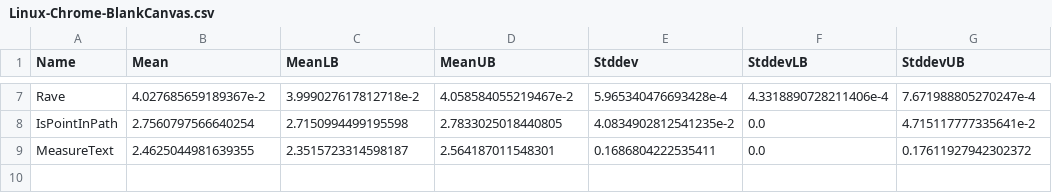
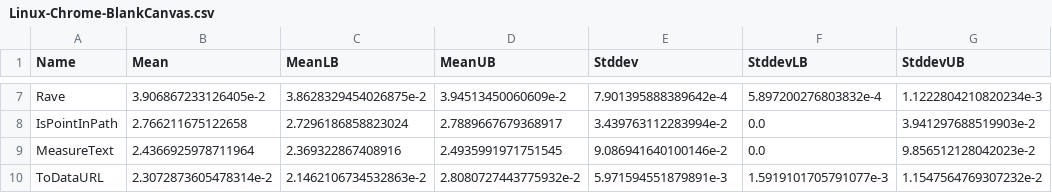
Before and after one commit to ku-fpg/blank-canvas-mark, a CSV file: results/Linux-Chrome-BlankCanvas.csv, drawn as a sheet; only a part is shown, gaps mark what is left out; the diff covers the shown part only; the diff names each change by its address in the sheet, - before the commit and + after, or states it on an @@ line.

```diff
--- a/results/Linux-Chrome-BlankCanvas.csv
+++ b/results/Linux-Chrome-BlankCanvas.csv
-B7 (Mean): 4.027685659189367e-2
+B7 (Mean): 3.906867233126405e-2
-C7 (MeanLB): 3.999027617812718e-2
+C7 (MeanLB): 3.8628329454026875e-2
-D7 (MeanUB): 4.058584055219467e-2
+D7 (MeanUB): 3.94513450060609e-2
-E7 (Stddev): 5.965340476693428e-4
+E7 (Stddev): 7.901395888389642e-4
-F7 (StddevLB): 4.3318890728211406e-4
+F7 (StddevLB): 5.897200276803832e-4
-G7 (StddevUB): 7.671988805270247e-4
+G7 (StddevUB): 1.1222804210820234e-3
-B8 (Mean): 2.7560797566640254
+B8 (Mean): 2.766211675122658
-C8 (MeanLB): 2.7150994499195598
+C8 (MeanLB): 2.7296186858823024
-D8 (MeanUB): 2.7833025018440805
+D8 (MeanUB): 2.7889667679368917
-E8 (Stddev): 4.0834902812541235e-2
+E8 (Stddev): 3.439763112283994e-2
-G8 (StddevUB): 4.715117777335641e-2
+G8 (StddevUB): 3.941297688519903e-2
-B9 (Mean): 2.4625044981639355
+B9 (Mean): 2.4366925978711964
-C9 (MeanLB): 2.3515723314598187
+C9 (MeanLB): 2.369322867408916
-D9 (MeanUB): 2.564187011548301
+D9 (MeanUB): 2.4935991971751545
-E9 (Stddev): 0.1686804222535411
+E9 (Stddev): 9.086941640100146e-2
-G9 (StddevUB): 0.17611927942302372
+G9 (StddevUB): 9.856512128042023e-2
+row 10: ToDataURL | 2.3072873605478314e-2 | 2.1462106734532863e-2 | 2.8080727443775932e-2 | 5.971594551879891e-3 | 1.5919101705791077e-3 | 1.1547564769307232e-2
```
Also changed, not shown: 30 edited cells elsewhere in this file, results/Linux-Firefox-BlankCanvas.csv, 2 other files.
